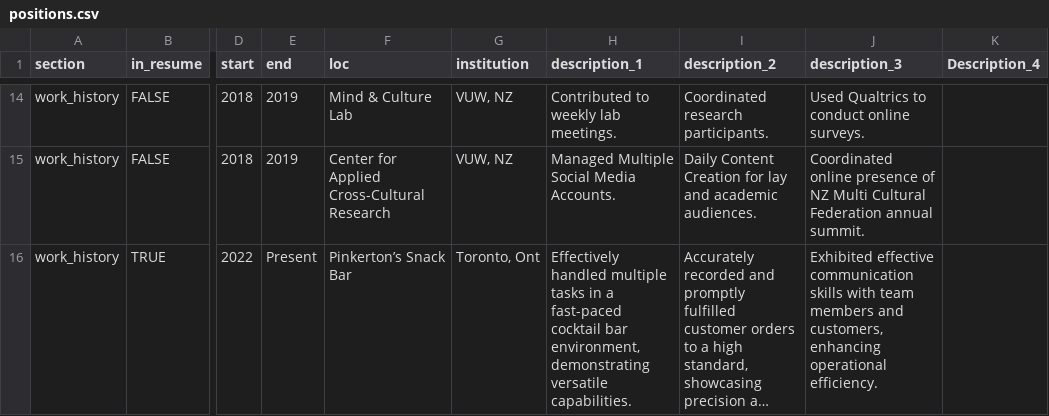
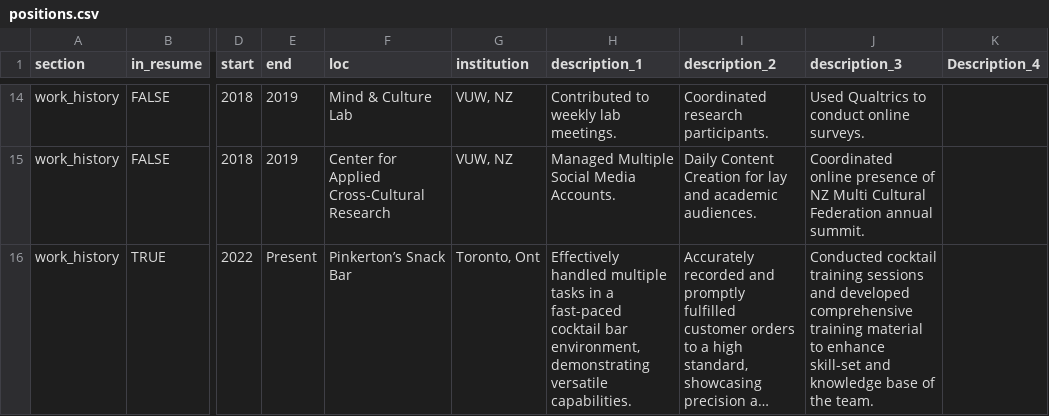
Before and after one commit to uberkeil/kyle_CV, a CSV file: data/positions.csv, drawn as a sheet; only a part is shown, gaps mark what is left out; long unchanged cells end in …; the diff names each change by its address in the sheet, - before the commit and + after, or states it on an @@ line.

Commit message:
Positions.csv updated to include trianing experience.  Wording of personal summarry updated to include technical abptitude.

```diff
--- a/data/positions.csv
+++ b/data/positions.csv
-J16 (description_3): Exhibited effective communication skills with team members and customers, enhancing operational efficiency.
+J16 (description_3): Conducted cocktail training sessions and developed comprehensive training material to enhance skill-set and knowledge base of the team.
```
Also changed, not shown: 1 other file.
